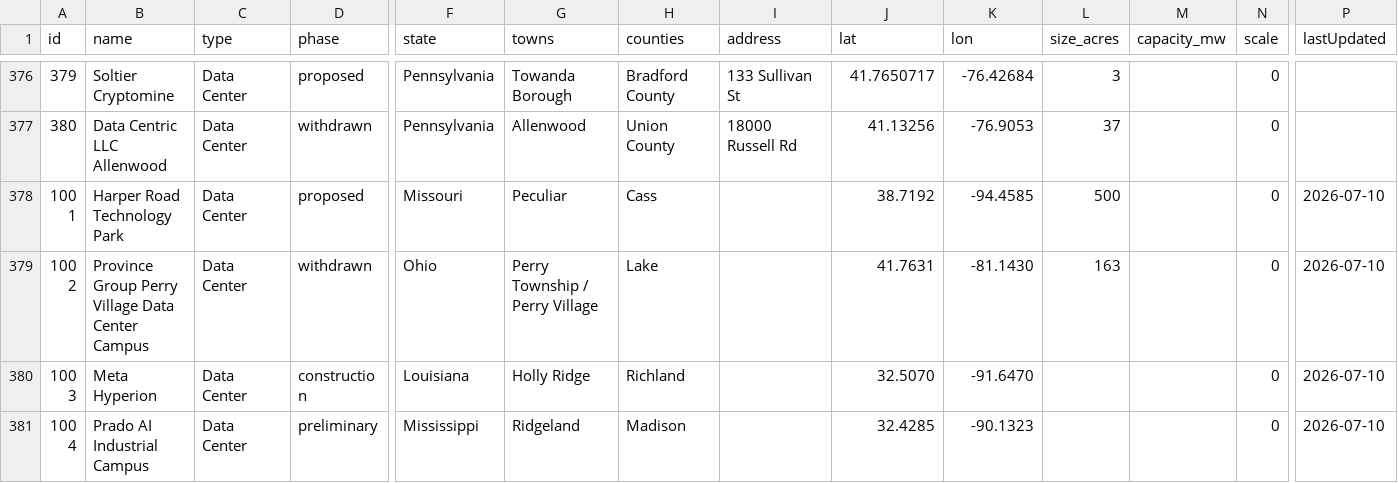
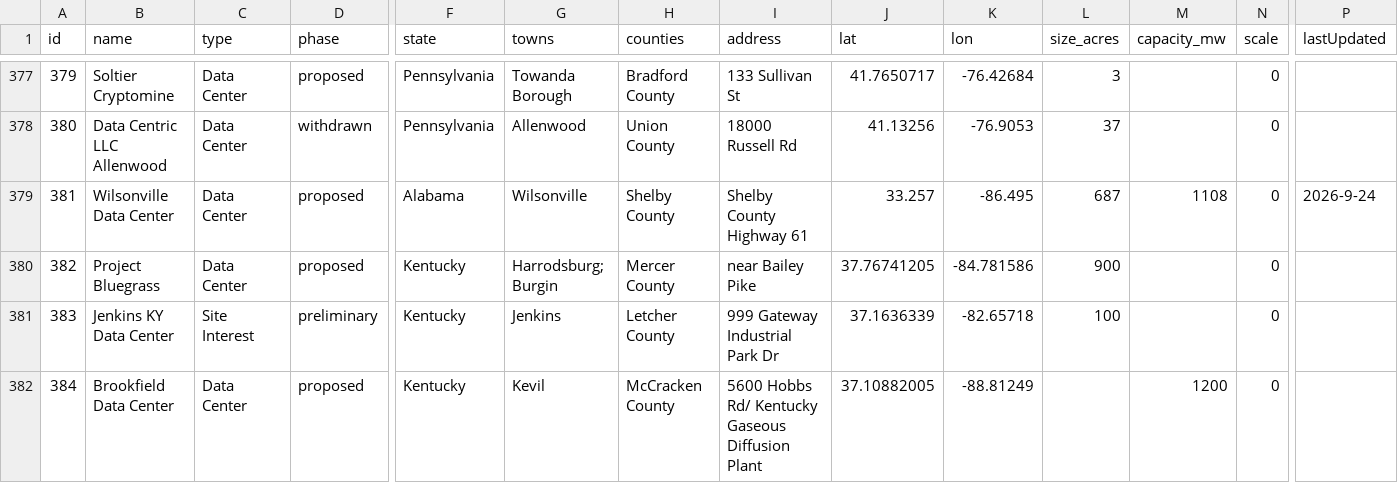
Before and after one commit to pricephillips/data-center-map, a CSV file: data/proposals.csv, drawn as a sheet; only a part is shown, gaps mark what is left out; the shorter side is filled out with more unchanged rows; rows hold the shown columns only; the diff covers the shown part only; the diff names each change by its address in the sheet, - before the commit and + after, or states it on an @@ line.

```diff
--- a/data/proposals.csv
+++ b/data/proposals.csv
+row 379: 381 | Wilsonville Data Center | Data Center | proposed | Alabama | Wilsonville | Shelby County | Shelby County Highway 61 | 33.257 | -86.495 | 687 | 1108 | 0 | 2026-9-24
+row 380: 382 | Project Bluegrass | Data Center | proposed | Kentucky | Harrodsburg; Burgin | Mercer County | near Bailey Pike | 37.76741205 | -84.781586 | 900 |  | 0
+row 381: 383 | Jenkins KY Data Center | Site Interest | preliminary | Kentucky | Jenkins | Letcher County | 999 Gateway Industrial Park Dr | 37.1636339 | -82.65718 | 100 |  | 0
+row 382: 384 | Brookfield Data Center | Data Center | proposed | Kentucky | Kevil | McCracken County | 5600 Hobbs Rd/ Kentucky Gaseous Diffusion Plant | 37.10882005 | -88.81249 |  | 1200 | 0
```
Also changed, not shown: 4 added rows and 54 edited cells elsewhere in this file, 1 other file.
